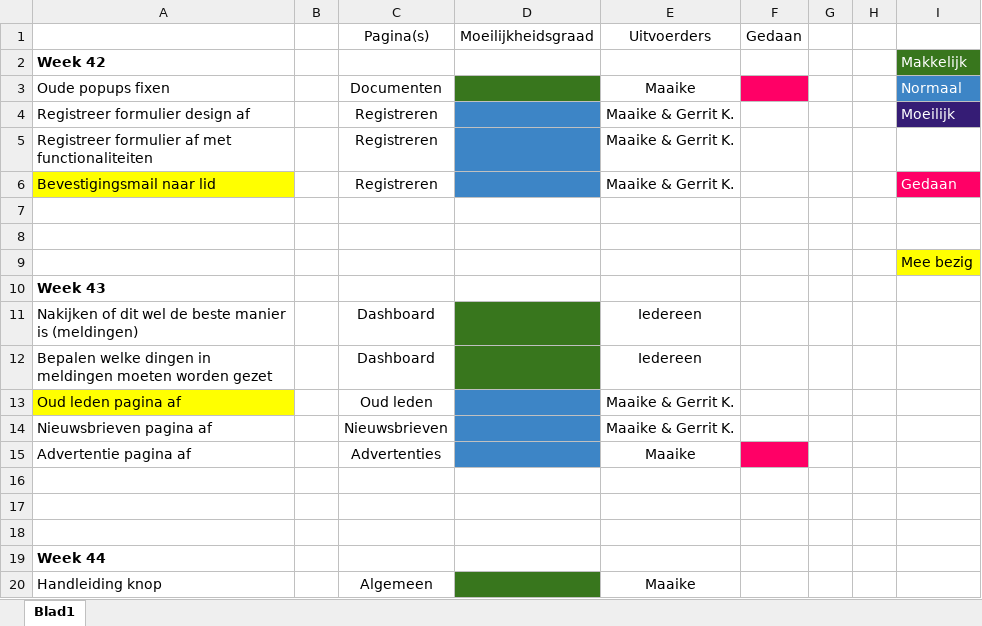
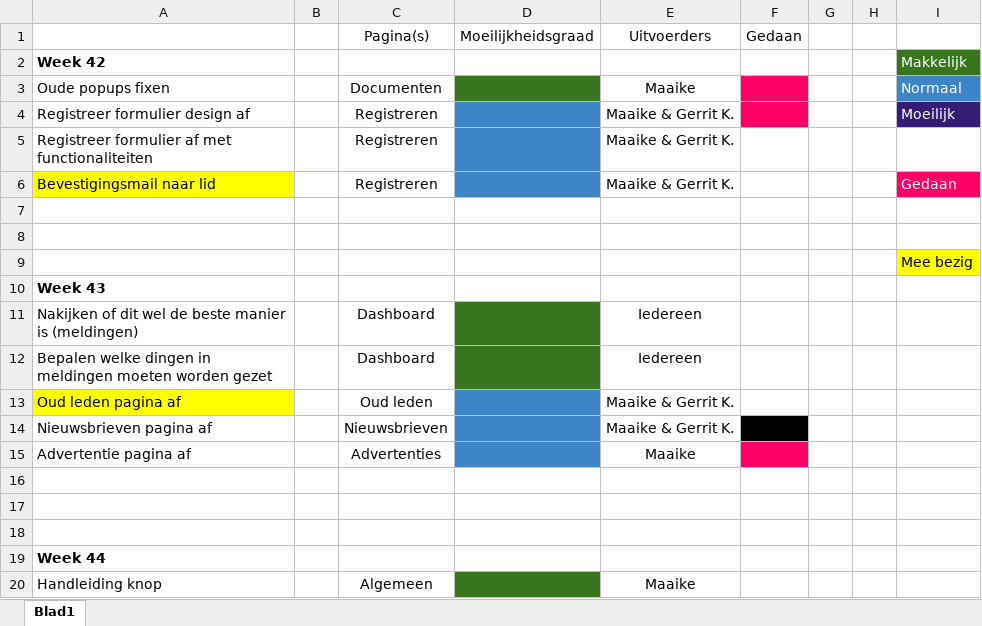
Before and after one commit to BlueScriptHQ/andalusier, an Excel workbook: doc/Andalusier documenten/Individuele taakverdeling/Maaike/Maaike taken.xlsx, sheet Blad1, drawn as a sheet; only a part is shown; values as stored, in another font and other column widths than the file's, no borders; the diff names each change by its address in the sheet, - before the commit and + after, or states it on an @@ line.

```diff
--- a/doc/Andalusier documenten/Individuele taakverdeling/Maaike/Maaike taken.xlsx (sheet Blad1)
+++ b/doc/Andalusier documenten/Individuele taakverdeling/Maaike/Maaike taken.xlsx (sheet Blad1)
-F4 fill: none
+F4 fill: #FF0066
-F14 fill: none
+F14 fill: #000000
```
Also changed, not shown: doc/Andalusier documenten/Individuele taakverdeling/Gerrit K/Gerrit K. taken.xlsx.
